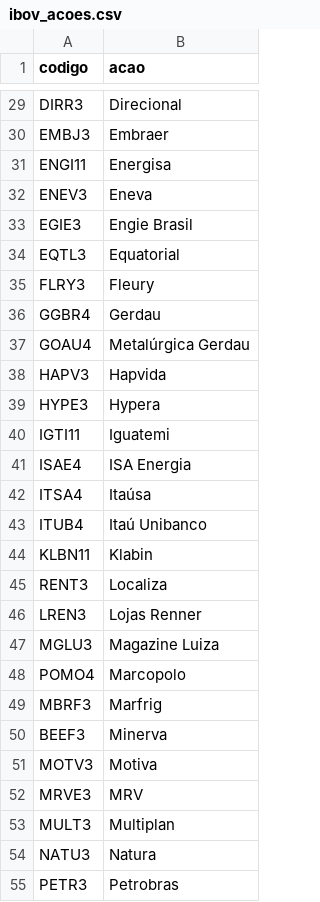
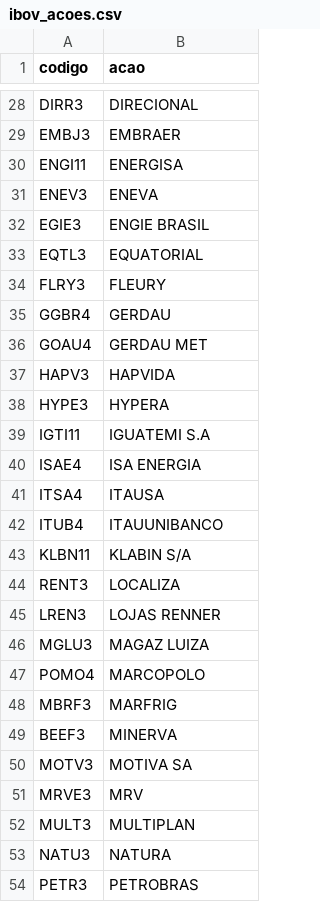
Before and after one commit to raonirenosto/investpop, a CSV file: data/ibov_acoes.csv, drawn as a sheet; only a part is shown, gaps mark what is left out; addresses are those after the commit; the diff covers the shown part only; the diff names each change by its address in the sheet, - before the commit and + after, or states it on an @@ line.

```diff
--- a/data/ibov_acoes.csv
+++ b/data/ibov_acoes.csv
-B28 (acao): Direcional
+B28 (acao): DIRECIONAL
-B29 (acao): Embraer
+B29 (acao): EMBRAER
-B30 (acao): Energisa
+B30 (acao): ENERGISA
-B31 (acao): Eneva
+B31 (acao): ENEVA
-B32 (acao): Engie Brasil
+B32 (acao): ENGIE BRASIL
-B33 (acao): Equatorial
+B33 (acao): EQUATORIAL
-B34 (acao): Fleury
+B34 (acao): FLEURY
-B35 (acao): Gerdau
+B35 (acao): GERDAU
-B36 (acao): Metalúrgica Gerdau
+B36 (acao): GERDAU MET
-B37 (acao): Hapvida
+B37 (acao): HAPVIDA
-B38 (acao): Hypera
+B38 (acao): HYPERA
-B39 (acao): Iguatemi
+B39 (acao): IGUATEMI S.A
-B40 (acao): ISA Energia
+B40 (acao): ISA ENERGIA
-B41 (acao): Itaúsa
+B41 (acao): ITAUSA
-B42 (acao): Itaú Unibanco
+B42 (acao): ITAUUNIBANCO
-B43 (acao): Klabin
+B43 (acao): KLABIN S/A
-B44 (acao): Localiza
+B44 (acao): LOCALIZA
-B45 (acao): Lojas Renner
+B45 (acao): LOJAS RENNER
-B46 (acao): Magazine Luiza
+B46 (acao): MAGAZ LUIZA
-B47 (acao): Marcopolo
+B47 (acao): MARCOPOLO
-B48 (acao): Marfrig
+B48 (acao): MARFRIG
-B49 (acao): Minerva
+B49 (acao): MINERVA
-B50 (acao): Motiva
+B50 (acao): MOTIVA SA
-B52 (acao): Multiplan
+B52 (acao): MULTIPLAN
-B53 (acao): Natura
+B53 (acao): NATURA
-B54 (acao): Petrobras
+B54 (acao): PETROBRAS
```
Also changed, not shown: 1 removed row and 47 edited cells elsewhere in this file, 10 other files.
